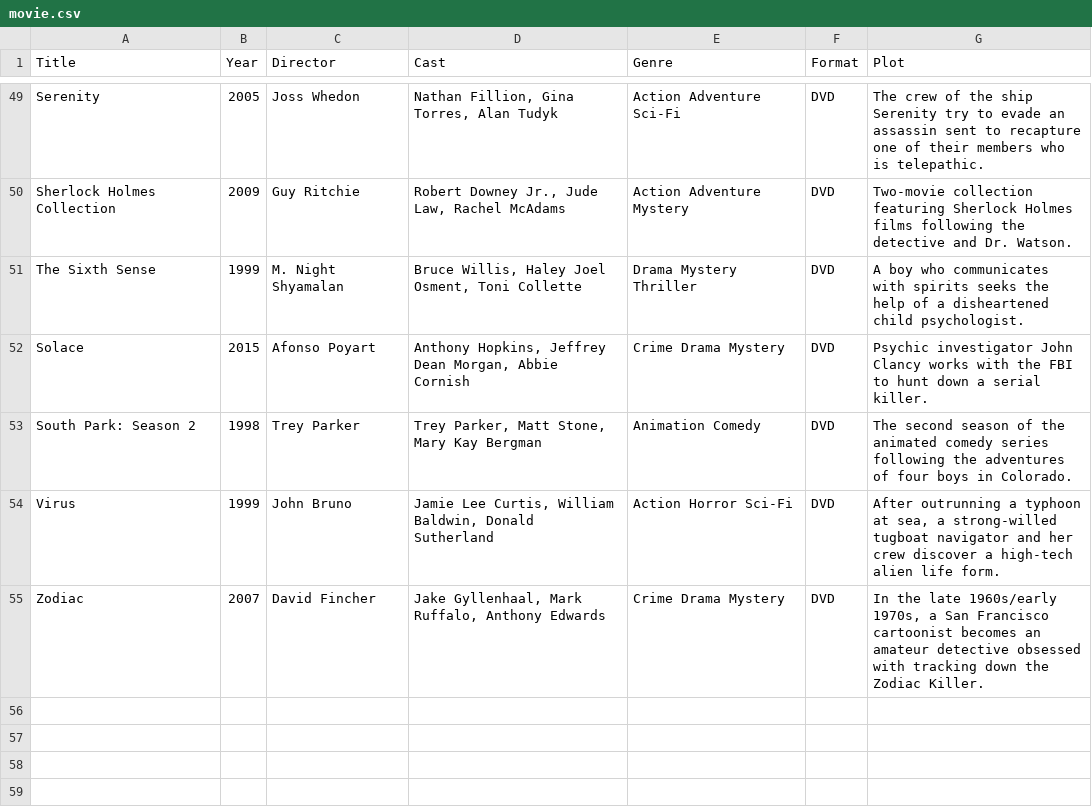
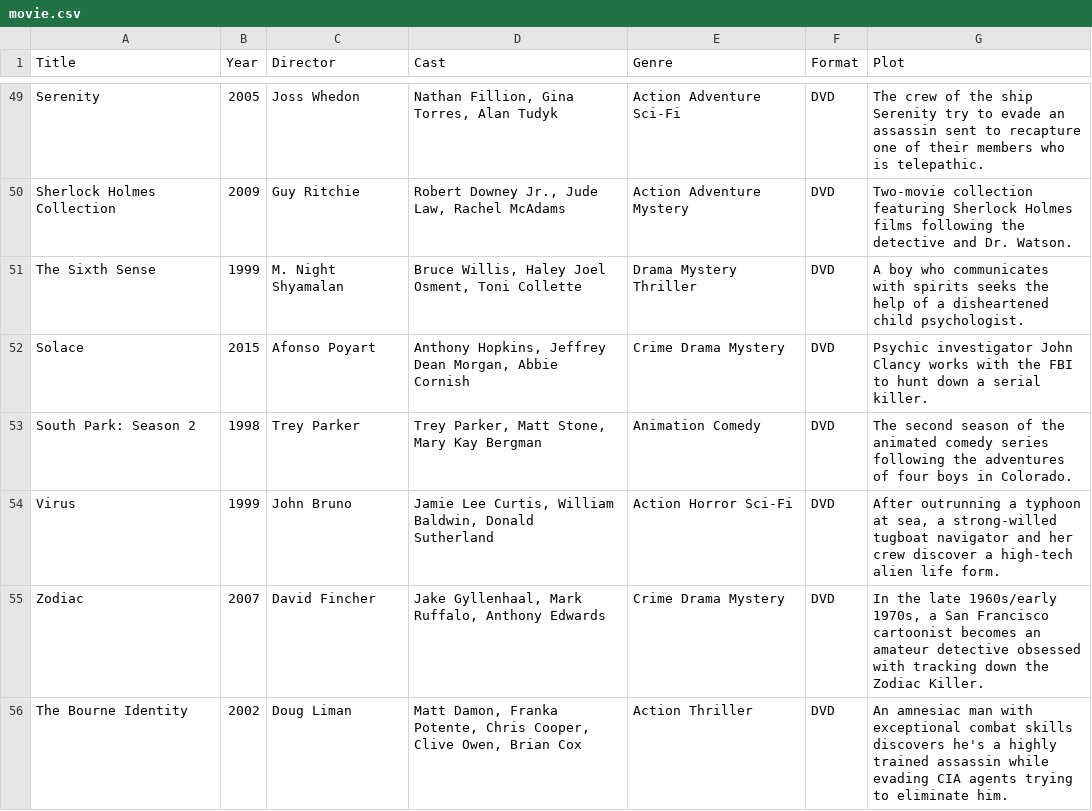
Before and after one commit to Darkstre/movie-collection, a CSV file: movie.csv, drawn as a sheet; only a part is shown, gaps mark what is left out.

Commit message:
Added movie: The Bourne Identity - 2025-08-20 17:23:20

```diff
--- a/movie.csv
+++ b/movie.csv
@@ -55 +55,2 @@ Virus,1999,John Bruno,"Jamie Lee Curtis, William Baldwin, Donald Sutherland",Act
 Zodiac,2007,David Fincher,"Jake Gyllenhaal, Mark Ruffalo, Anthony Edwards",Crime Drama Mystery,DVD,"In the late 1960s/early 1970s, a San Francisco cartoonist becomes an amateur detective obsessed with tracking down the Zodiac Killer."
+"The Bourne Identity","2002","Doug Liman","Matt Damon, Franka Potente, Chris Cooper, Clive Owen, Brian Cox","Action Thriller","DVD","An amnesiac man with exceptional combat skills discovers he's a highly trained assassin while evading CIA agents trying to eliminate him."
```
